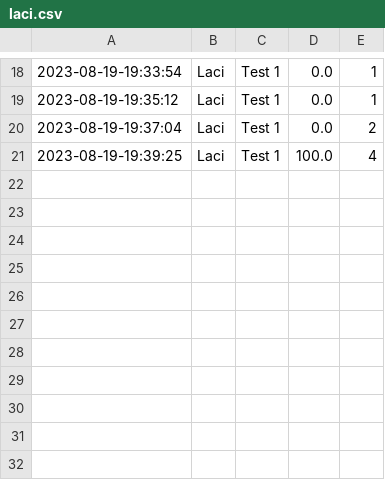
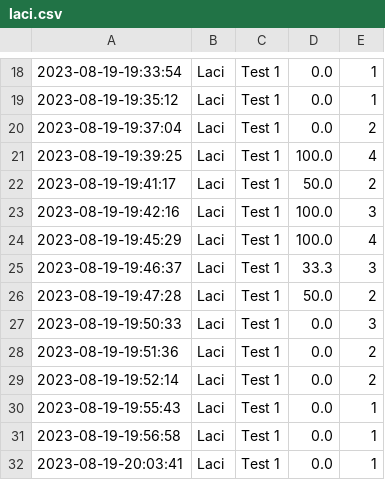
Before and after one commit to Clapton79/german_vocab, a CSV file: results/laci.csv, drawn as a sheet; only a part is shown, gaps mark what is left out.

```diff
--- a/results/laci.csv
+++ b/results/laci.csv
@@ -21 +21,12 @@
 2023-08-19-19:39:25,Laci,Test 1,100.0,4
+2023-08-19-19:41:17,Laci,Test 1,50.0,2
+2023-08-19-19:42:16,Laci,Test 1,100.0,3
+2023-08-19-19:45:29,Laci,Test 1,100.0,4
+2023-08-19-19:46:37,Laci,Test 1,33.3,3
+2023-08-19-19:47:28,Laci,Test 1,50.0,2
+2023-08-19-19:50:33,Laci,Test 1,0.0,3
+2023-08-19-19:51:36,Laci,Test 1,0.0,2
+2023-08-19-19:52:14,Laci,Test 1,0.0,2
+2023-08-19-19:55:43,Laci,Test 1,0.0,1
+2023-08-19-19:56:58,Laci,Test 1,0.0,1
+2023-08-19-20:03:41,Laci,Test 1,0.0,1
```
Also changed, not shown: 2 other files.
